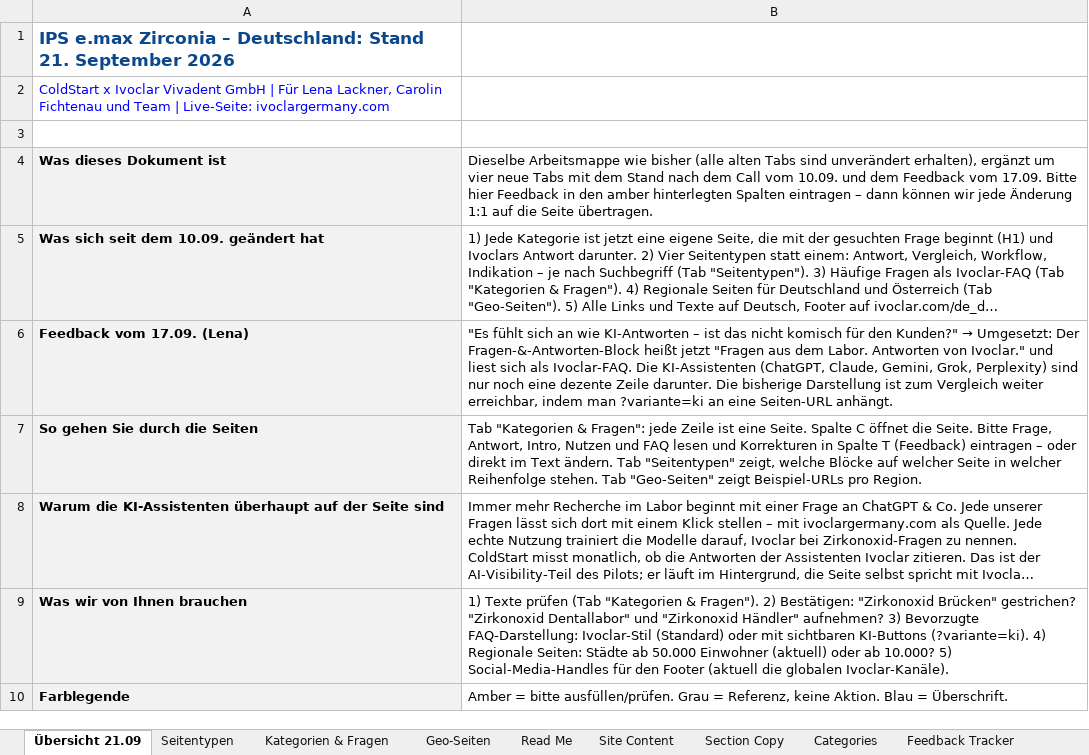
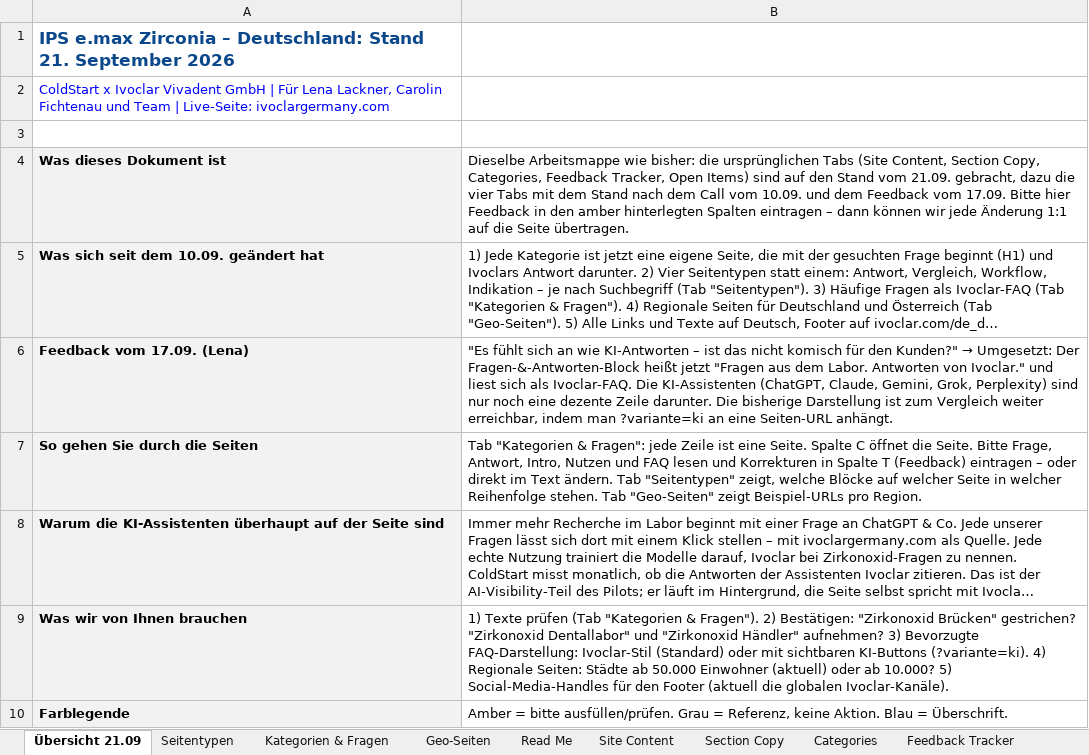
Before and after one commit to brteller/ivoclar-de-ink, an Excel workbook: coldstart/Ivoclar_Germany_Content_Structure_2026-09-21.xlsx, sheet Übersicht 21.09, drawn as a sheet; long unchanged cells end in …; values as stored, in another font and other column widths than the file's, no borders; the diff names each change by its address in the sheet, - before the commit and + after, or states it on an @@ line.

```diff
--- a/coldstart/Ivoclar_Germany_Content_Structure_2026-09-21.xlsx (sheet Übersicht 21.09)
+++ b/coldstart/Ivoclar_Germany_Content_Structure_2026-09-21.xlsx (sheet Übersicht 21.09)
-B4: …Arbeitsmappe wie bisher (alle alten Tabs sind unverändert erhalten), ergänzt um vier neue Tabs mit…
+B4: …Arbeitsmappe wie bisher: die ursprünglichen Tabs (Site Content, Section Copy, Categories, Feedback Tracker, Open Items) sind auf den Stand vom 21.09. gebracht, dazu die vier Tabs mit…
```
Also changed, not shown: sheet Site Content, sheet Categories, sheet Section Copy, sheet Feedback Tracker, sheet Open Items, sheet Read Me, 1 more sheet, 12 other files.
